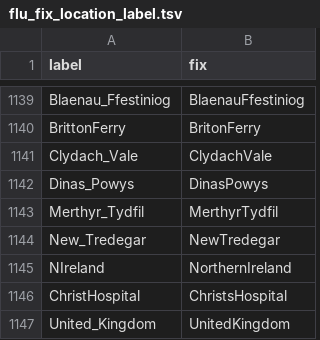
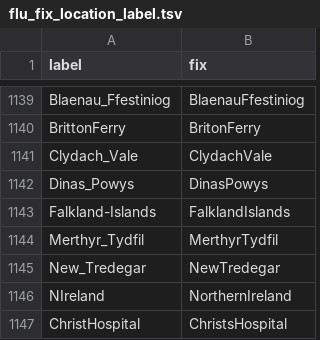
Before and after one commit to nextstrain/fauna, a TSV file: source-data/flu_fix_location_label.tsv, drawn as a sheet; only a part is shown, gaps mark what is left out; the shorter side is filled out with more unchanged rows; the diff names each change by its address in the sheet, - before the commit and + after, or states it on an @@ line.

```diff
--- a/source-data/flu_fix_location_label.tsv
+++ b/source-data/flu_fix_location_label.tsv
+row 1143: Falkland-Islands | FalklandIslands
```
Also changed, not shown: source-data/geo_synonyms.tsv.
